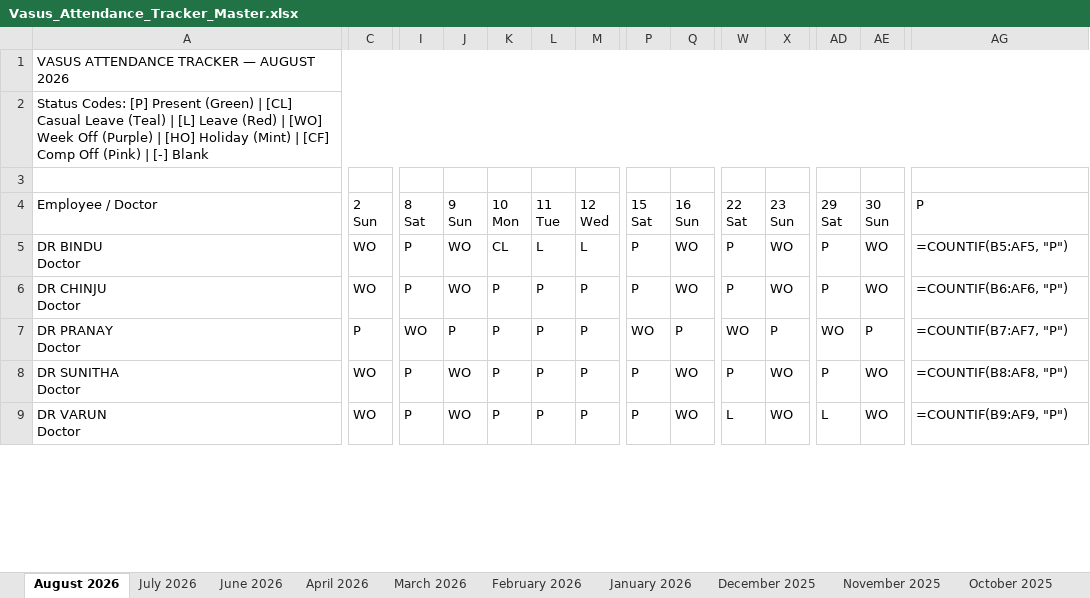
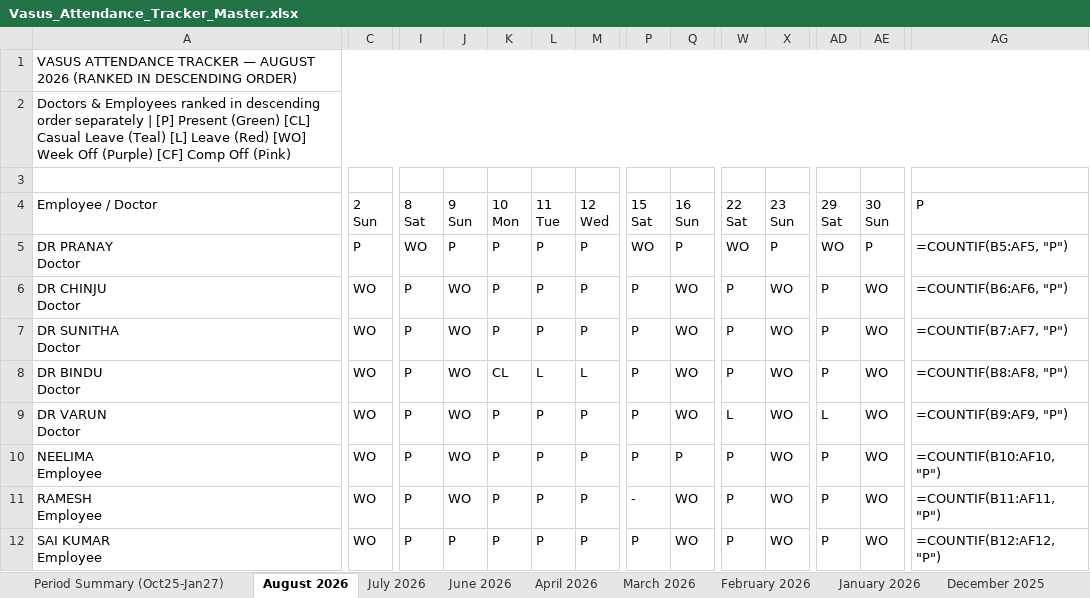
Before and after one commit to kumarpraveench30-ui/mastertracker, an Excel workbook: Vasus_Attendance_Tracker_Master.xlsx, sheet August 2026, drawn as a sheet; only a part is shown, gaps mark what is left out; values as stored, in another font and other column widths than the file's, no cell formats; formulas without a stored value are shown as written; removed rows and columns are numbered as before the commit, all else as after; rows hold the shown columns only; ↵ is a line break in a cell; the diff covers the shown part only; the diff names each change by its address in the sheet, - before the commit and + after, or states it on an @@ line.

Commit message:
Rank Doctors and Employees separately in descending order by attendance

```diff
--- a/Vasus_Attendance_Tracker_Master.xlsx (sheet August 2026)
+++ b/Vasus_Attendance_Tracker_Master.xlsx (sheet August 2026)
-A1 (Employee / Doctor): …AUGUST 2026
+A1 (Employee / Doctor): …AUGUST 2026 (RANKED IN DESCENDING ORDER)
-A2 (Employee / Doctor): Status Codes: [P] Present (Green) | [CL] Casual Leave (Teal) | [L] Leave (Red) | [WO] Week Off (Purple) | [HO] Holiday (Mint) | [CF] Comp Off (Pink) | [-] Blank
+A2 (Employee / Doctor): Doctors & Employees ranked in descending order separately | [P] Present (Green) [CL] Casual Leave (Teal) [L] Leave (Red) [WO] Week Off (Purple) [CF] Comp Off (Pink)
-A5 (Employee / Doctor): DR BINDU ↵ Doctor
+A5 (Employee / Doctor): DR PRANAY ↵ Doctor
-C5 (2 Sun): WO
+C5 (2 Sun): P
-I5 (8 Sat): P
+I5 (8 Sat): WO
-J5 (9 Sun): WO
+J5 (9 Sun): P
-K5 (10 Mon): CL
+K5 (10 Mon): P
-L5 (11 Tue): L
+L5 (11 Tue): P
-M5 (12 Wed): L
+M5 (12 Wed): P
-P5 (15 Sat): P
+P5 (15 Sat): WO
-Q5 (16 Sun): WO
+Q5 (16 Sun): P
-W5 (22 Sat): P
+W5 (22 Sat): WO
-X5 (23 Sun): WO
+X5 (23 Sun): P
-AD5 (29 Sat): P
+AD5 (29 Sat): WO
-AE5 (30 Sun): WO
+AE5 (30 Sun): P
-row 7: DR PRANAY ↵ Doctor | P | WO | P | P | P | P | WO | P | WO | P | WO | P | =COUNTIF(B7:AF7, "P")
-AG7 (P): =COUNTIF(B8:AF8, "P")
+AG7 (P): =COUNTIF(B7:AF7, "P")
+row 8: DR BINDU ↵ Doctor | WO | P | WO | CL | L | L | P | WO | P | WO | P | WO | =COUNTIF(B8:AF8, "P")
+row 10: NEELIMA ↵ Employee | WO | P | WO | P | P | P | P | P | P | WO | P | WO | =COUNTIF(B10:AF10, "P")
+row 11: RAMESH ↵ Employee | WO | P | WO | P | P | P | - | WO | P | WO | P | WO | =COUNTIF(B11:AF11, "P")
+row 12: SAI KUMAR ↵ Employee | WO | P | P | P | P | P | P | WO | P | WO | P | WO | =COUNTIF(B12:AF12, "P")
```
Also changed, not shown: 5 added rows, 8 removed rows and 75 edited cells elsewhere in this sheet, sheet July 2026, sheet June 2026, sheet October 2025, sheet November 2025, sheet March 2026, sheet February 2026, 4 more sheets, other sheet tabs, cell formats, Vasus_Attendance_August_2026.xlsx, 1 other file.
